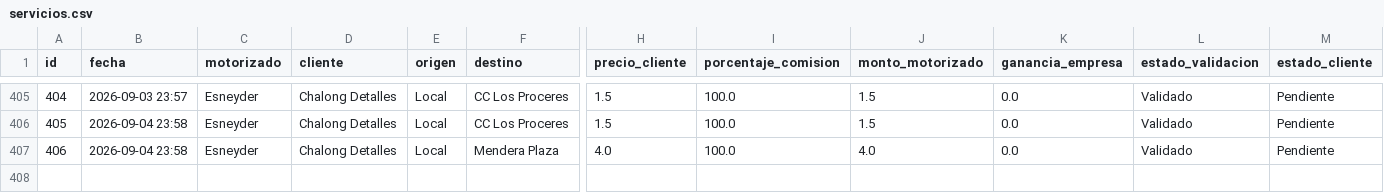
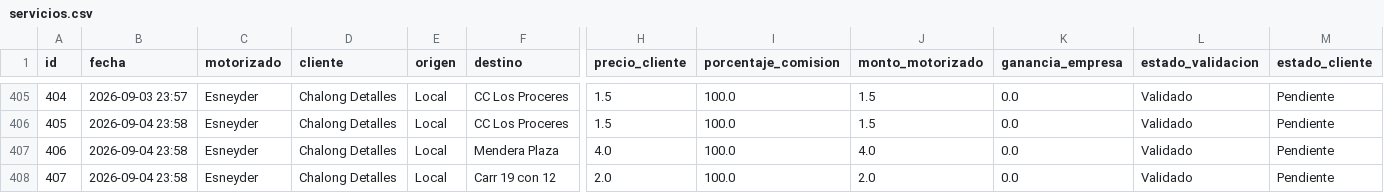
Before and after one commit to motovueltas-maker/Motovueltas-v2, a CSV file: servicios.csv, drawn as a sheet; only a part is shown, gaps mark what is left out; rows hold the shown columns only; the diff names each change by its address in the sheet, - before the commit and + after, or states it on an @@ line.

Commit message:
Vuelta #407 cargada por esneyder

```diff
--- a/servicios.csv
+++ b/servicios.csv
+row 408: 407 | 2026-09-04 23:58 | Esneyder | Chalong Detalles | Local | Carr 19 con 12 | 2.0 | 100.0 | 2.0 | 0.0 | Validado | Pendiente
```
